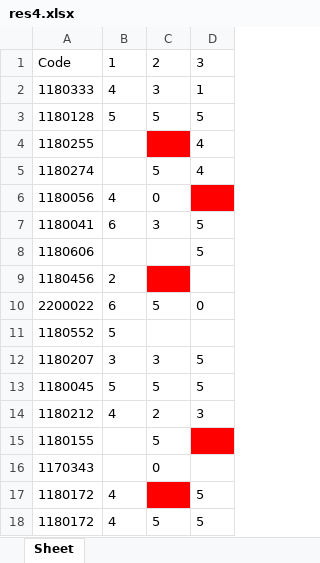
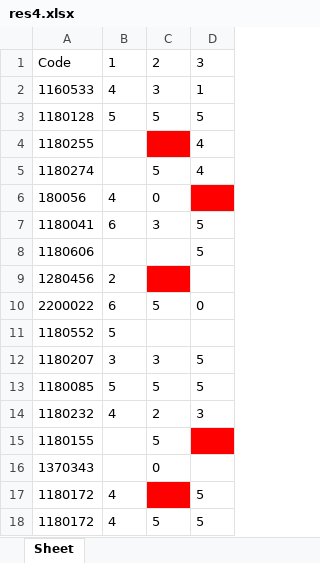
Before and after one commit to 3abqreno/Grade-Auto-Filler, an Excel workbook: res4.xlsx, sheet Sheet, drawn as a sheet; values as stored, in another font and other column widths than the file's, no borders; the diff names each change by its address in the sheet, - before the commit and + after, or states it on an @@ line.

```diff
--- a/res4.xlsx (sheet Sheet)
+++ b/res4.xlsx (sheet Sheet)
-A2: 1180333
+A2: 1160533
-A6: 1180056
+A6: 180056
-A9: 1180456
+A9: 1280456
-A13: 1180045
+A13: 1180085
-A14: 1180212
+A14: 1180232
-A16: 1170343
+A16: 1370343
```
Also changed, not shown: res12.xlsx, res2.xlsx, 13 other files.
